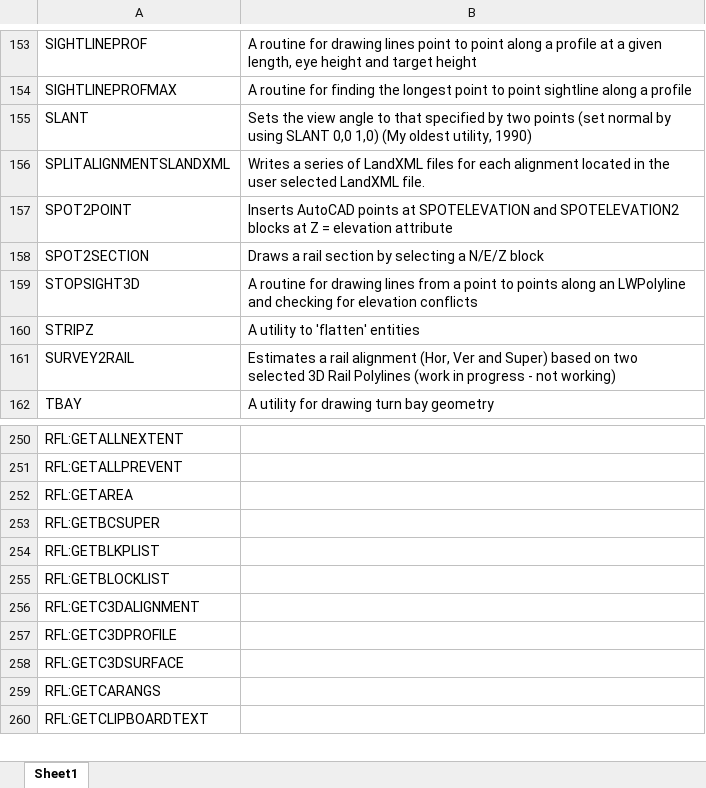
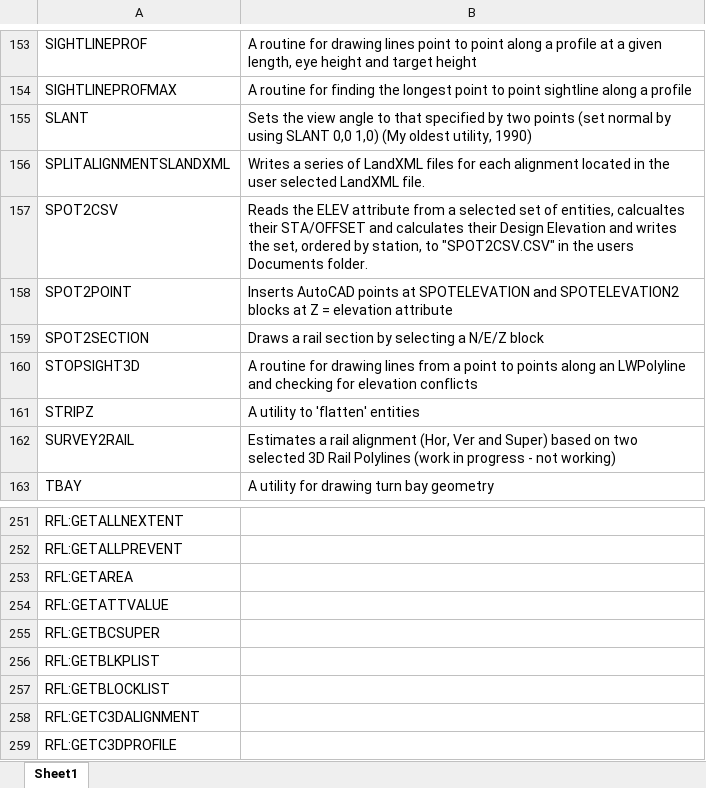
Before and after one commit to RFLTools/RFLTools, an Excel workbook: RFLTools Command Reference.xlsx, sheet Sheet1, drawn as a sheet; only a part is shown, gaps mark what is left out; the shorter side is filled out with more unchanged rows; values as stored, in another font and other column widths than the file's, no borders; the diff names each change by its address in the sheet, - before the commit and + after, or states it on an @@ line.

Commit message:
Added Spot2CSV
Added SPOT2CSV and a collection of 2025 Visual Studio minor updates

```diff
--- a/RFLTools Command Reference.xlsx (sheet Sheet1)
+++ b/RFLTools Command Reference.xlsx (sheet Sheet1)
+row 157: SPOT2CSV | Reads the ELEV attribute from a selected set of entities, calcualtes their STA/OFFSET and calculates their Design Elevation and writes the set, ordered by station, to "SPOT2CSV.CSV" in the users Documents folder.
+row 254: RFL:GETATTVALUE
```
Also changed, not shown: 26 other files.
